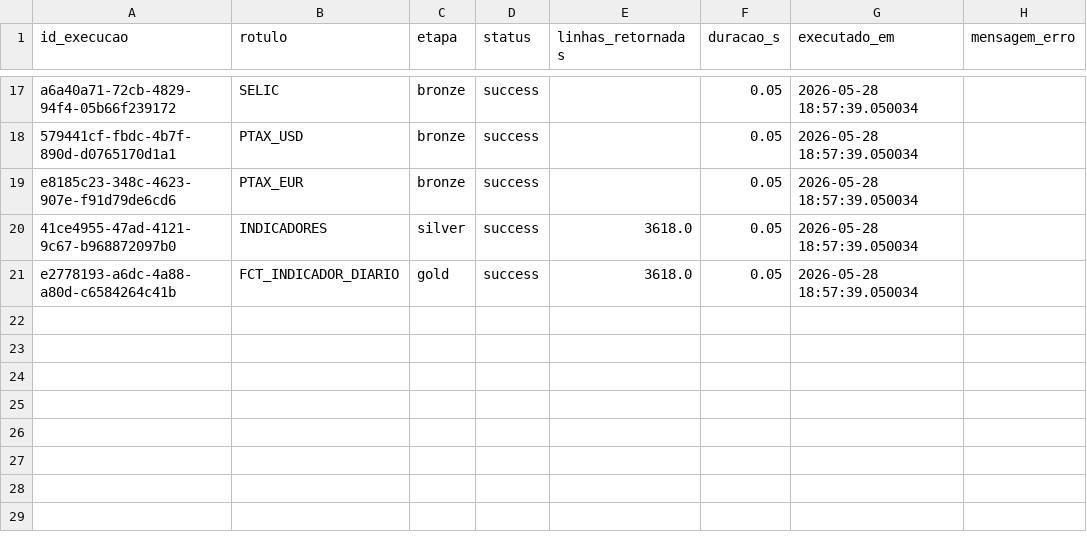
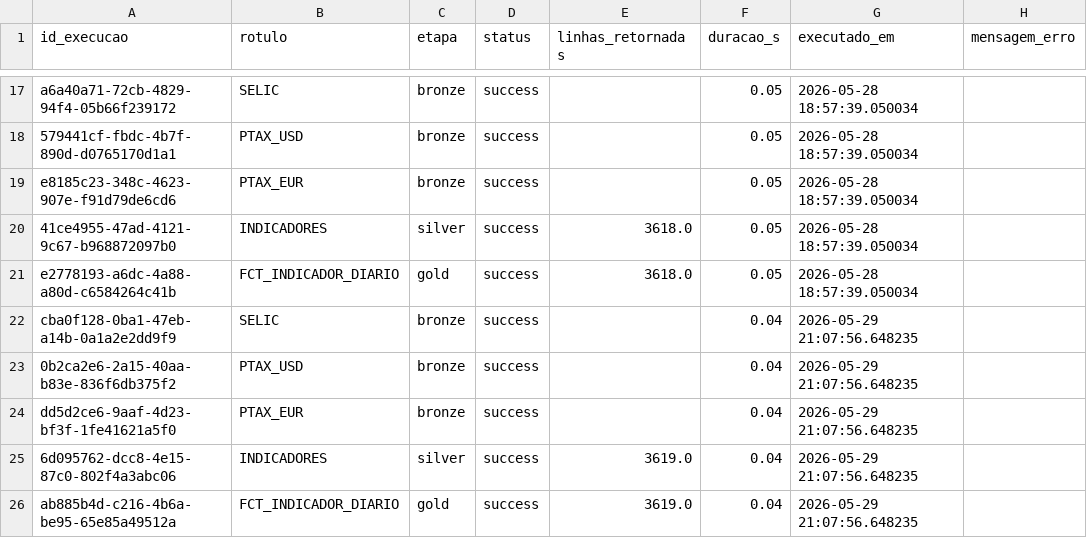
Before and after one commit to Daphcrs/case-work-avanti, a CSV file: output/pipeline_runs.csv, drawn as a sheet; only a part is shown, gaps mark what is left out.

```diff
--- a/output/pipeline_runs.csv
+++ b/output/pipeline_runs.csv
@@ -21 +21,6 @@ e8185c23-348c-4623-907e-f91d79de6cd6,PTAX_EUR,bronze,success,,0.05,2026-05-28 18
 e2778193-a6dc-4a88-a80d-c6584264c41b,FCT_INDICADOR_DIARIO,gold,success,3618.0,0.05,2026-05-28 18:57:39.050034,
+cba0f128-0ba1-47eb-a14b-0a1a2e2dd9f9,SELIC,bronze,success,,0.04,2026-05-29 21:07:56.648235,
+0b2ca2e6-2a15-40aa-b83e-836f6db375f2,PTAX_USD,bronze,success,,0.04,2026-05-29 21:07:56.648235,
+dd5d2ce6-9aaf-4d23-bf3f-1fe41621a5f0,PTAX_EUR,bronze,success,,0.04,2026-05-29 21:07:56.648235,
+6d095762-dcc8-4e15-87c0-802f4a3abc06,INDICADORES,silver,success,3619.0,0.04,2026-05-29 21:07:56.648235,
+ab885b4d-c216-4b6a-be95-65e85a49512a,FCT_INDICADOR_DIARIO,gold,success,3619.0,0.04,2026-05-29 21:07:56.648235,
```
Also changed, not shown: gold/data/fct_indicador_diario.csv, silver/data/indicadores_silver.csv, 2 other files.
